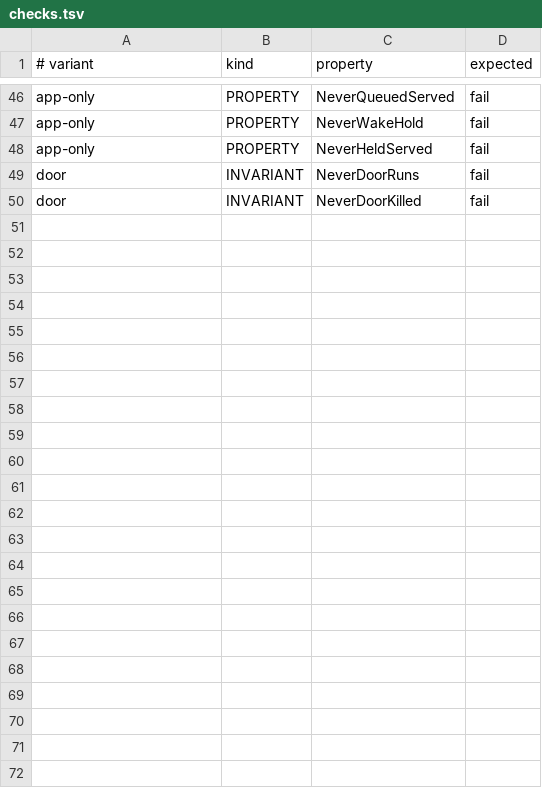
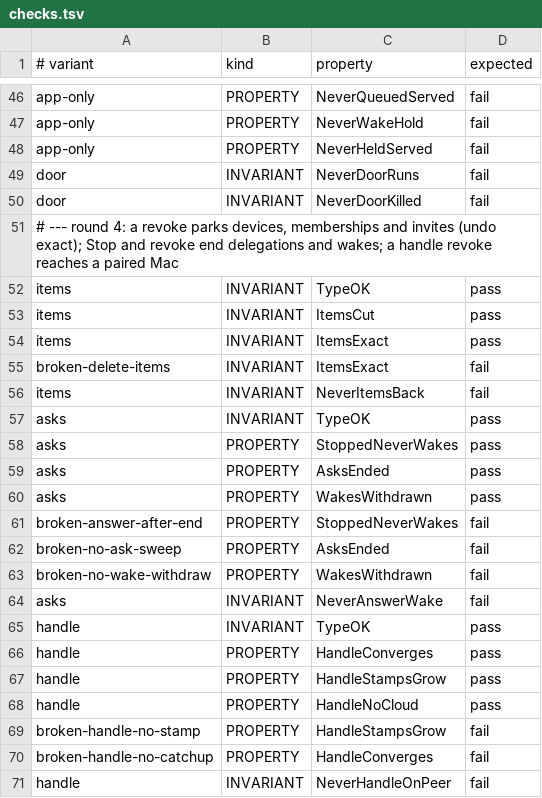
Before and after one commit to Ying-Kai-Liao/kith, a TSV file: verification/revoke/checks.tsv, drawn as a sheet; only a part is shown, gaps mark what is left out.

```diff
--- a/verification/revoke/checks.tsv
+++ b/verification/revoke/checks.tsv
@@ -50 +50,22 @@ door	INVARIANT	NeverDoorRuns	fail
 door	INVARIANT	NeverDoorKilled	fail
+# --- round 4: a revoke parks devices, memberships and invites (undo exact); Stop and revoke end delegations and wakes; a handle revoke reaches a paired Mac
+items	INVARIANT	TypeOK	pass
+items	INVARIANT	ItemsCut	pass
+items	INVARIANT	ItemsExact	pass
+broken-delete-items	INVARIANT	ItemsExact	fail
+items	INVARIANT	NeverItemsBack	fail
+asks	INVARIANT	TypeOK	pass
+asks	PROPERTY	StoppedNeverWakes	pass
+asks	PROPERTY	AsksEnded	pass
+asks	PROPERTY	WakesWithdrawn	pass
+broken-answer-after-end	PROPERTY	StoppedNeverWakes	fail
+broken-no-ask-sweep	PROPERTY	AsksEnded	fail
+broken-no-wake-withdraw	PROPERTY	WakesWithdrawn	fail
+asks	INVARIANT	NeverAnswerWake	fail
+handle	INVARIANT	TypeOK	pass
+handle	PROPERTY	HandleConverges	pass
+handle	PROPERTY	HandleStampsGrow	pass
+handle	PROPERTY	HandleNoCloud	pass
+broken-handle-no-stamp	PROPERTY	HandleStampsGrow	fail
+broken-handle-no-catchup	PROPERTY	HandleConverges	fail
+handle	INVARIANT	NeverHandleOnPeer	fail
```
Also changed, not shown: 42 other files.
